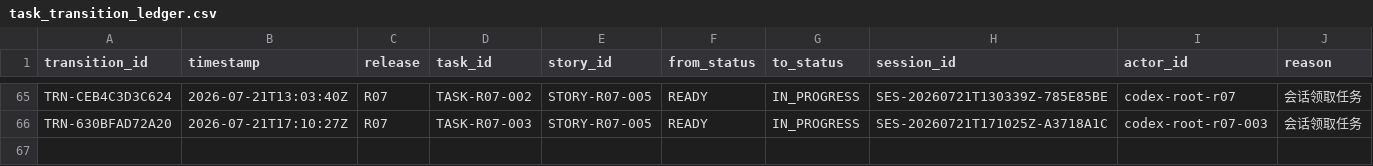
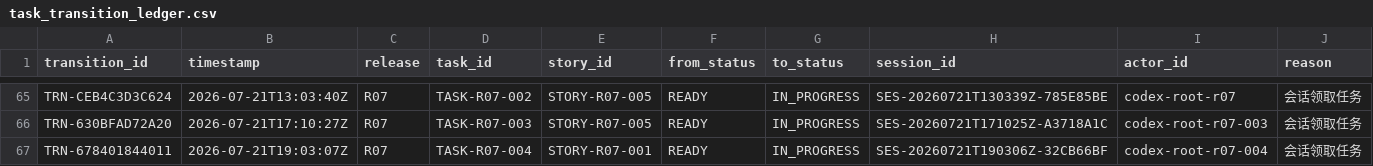
Before and after one commit to fei613293175/hhy, a CSV file: catalogs/task_transition_ledger.csv, drawn as a sheet; only a part is shown, gaps mark what is left out; the diff names each change by its address in the sheet, - before the commit and + after, or states it on an @@ line.

```diff
--- a/catalogs/task_transition_ledger.csv
+++ b/catalogs/task_transition_ledger.csv
+row 67: TRN-678401844011 | 2026-07-21T19:03:07Z | R07 | TASK-R07-004 | STORY-R07-001 | READY | IN_PROGRESS | SES-20260721T190306Z-32CB66BF | codex-root-r07-004 | 会话领取任务
```
Also changed, not shown: catalogs/change_request_index.csv, catalogs/session_index.csv, 30 other files.
